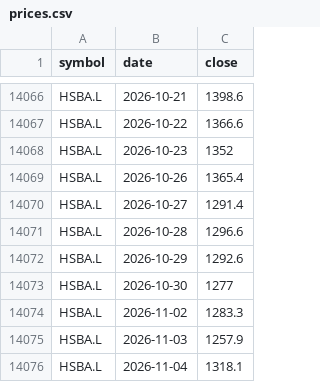
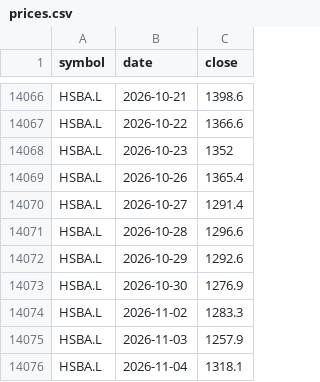
Before and after one commit to leevvyy/ai-news, a CSV file: data/market/prices.csv, drawn as a sheet; only a part is shown, gaps mark what is left out.

```diff
--- a/data/market/prices.csv
+++ b/data/market/prices.csv
@@ -14072,3 +14072,3 @@ HSBA.L,2026-10-28,1296.6
 HSBA.L,2026-10-29,1292.6
-HSBA.L,2026-10-30,1277
+HSBA.L,2026-10-30,1276.9
 HSBA.L,2026-11-02,1283.3
```
Also changed, not shown: 1 other file.
